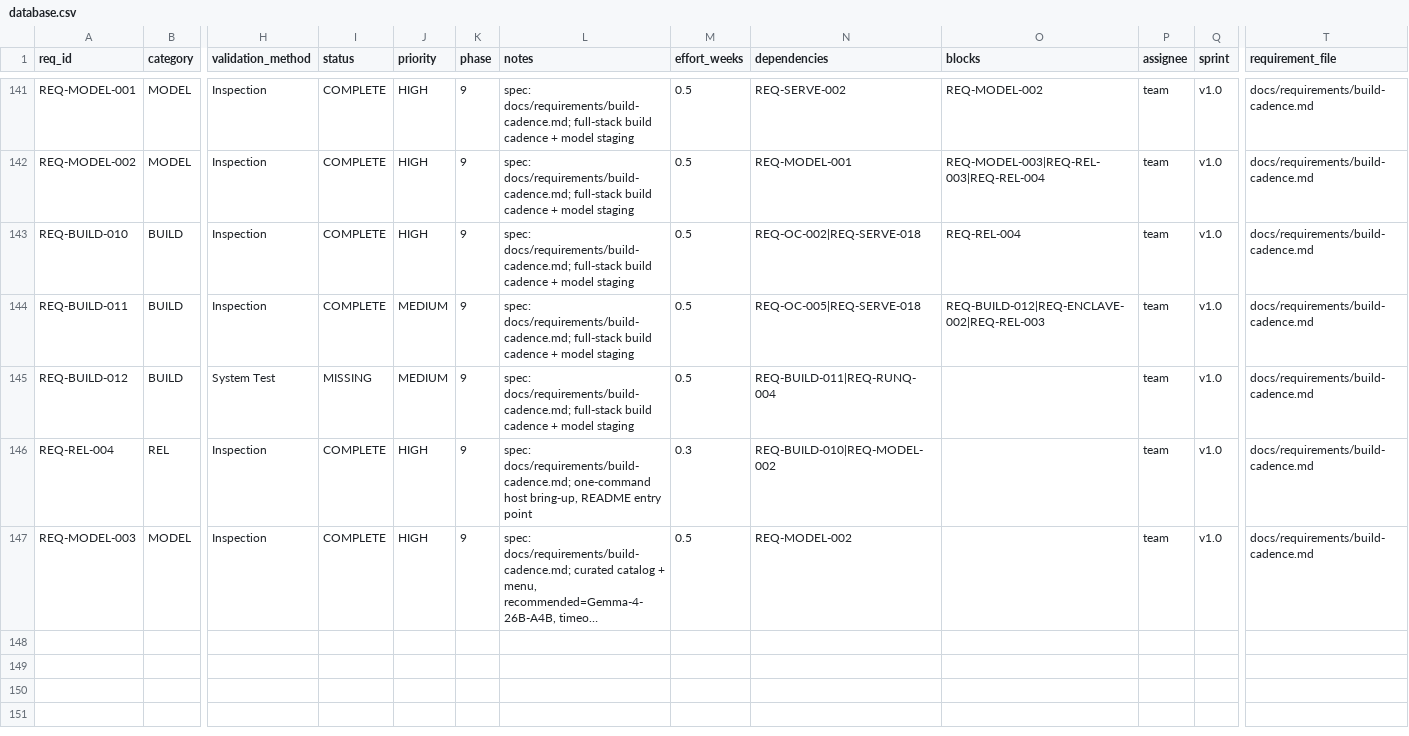
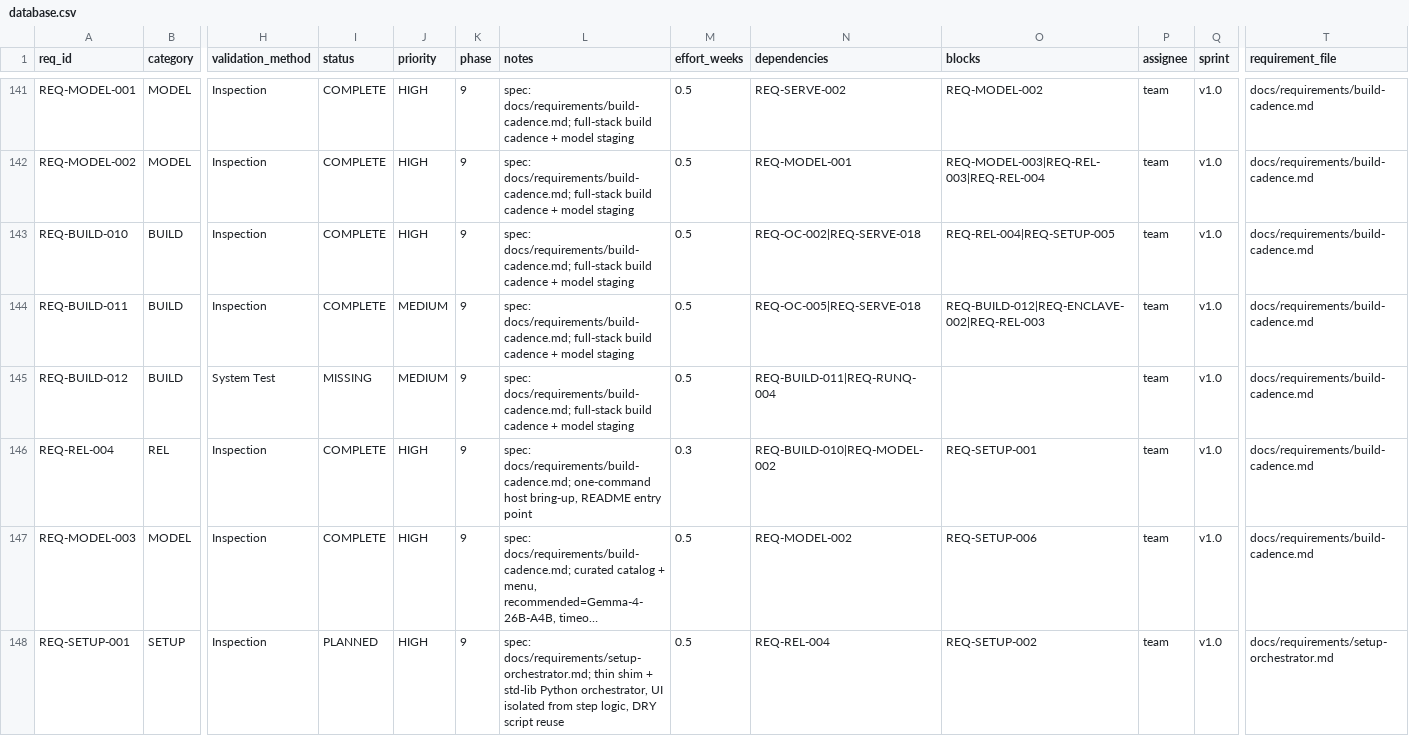
Before and after one commit to rtmx-ai/aegis-cli, a CSV file: .rtmx/database.csv, drawn as a sheet; only a part is shown, gaps mark what is left out; long unchanged cells end in …; rows hold the shown columns only; the diff covers the shown part only; the diff names each change by its address in the sheet, - before the commit and + after, or states it on an @@ line.

```diff
--- a/.rtmx/database.csv
+++ b/.rtmx/database.csv
-O143 (blocks): REQ-REL-004
+O143 (blocks): REQ-REL-004|REQ-SETUP-005
-O146 (blocks): (empty)
+O146 (blocks): REQ-SETUP-001
-O147 (blocks): (empty)
+O147 (blocks): REQ-SETUP-006
+row 148: REQ-SETUP-001 | SETUP | Inspection | PLANNED | HIGH | 9 | spec: docs/requirements/setup-orchestrator.md; thin shim + std-lib Python orchestrator, UI isolated from step logic, DRY script reuse | 0.5 | REQ-REL-004 | REQ-SETUP-002 | team | v1.0 | docs/requirements/setup-orchestrator.md
```
Also changed, not shown: 5 added rows elsewhere in this file, 1 other file.
